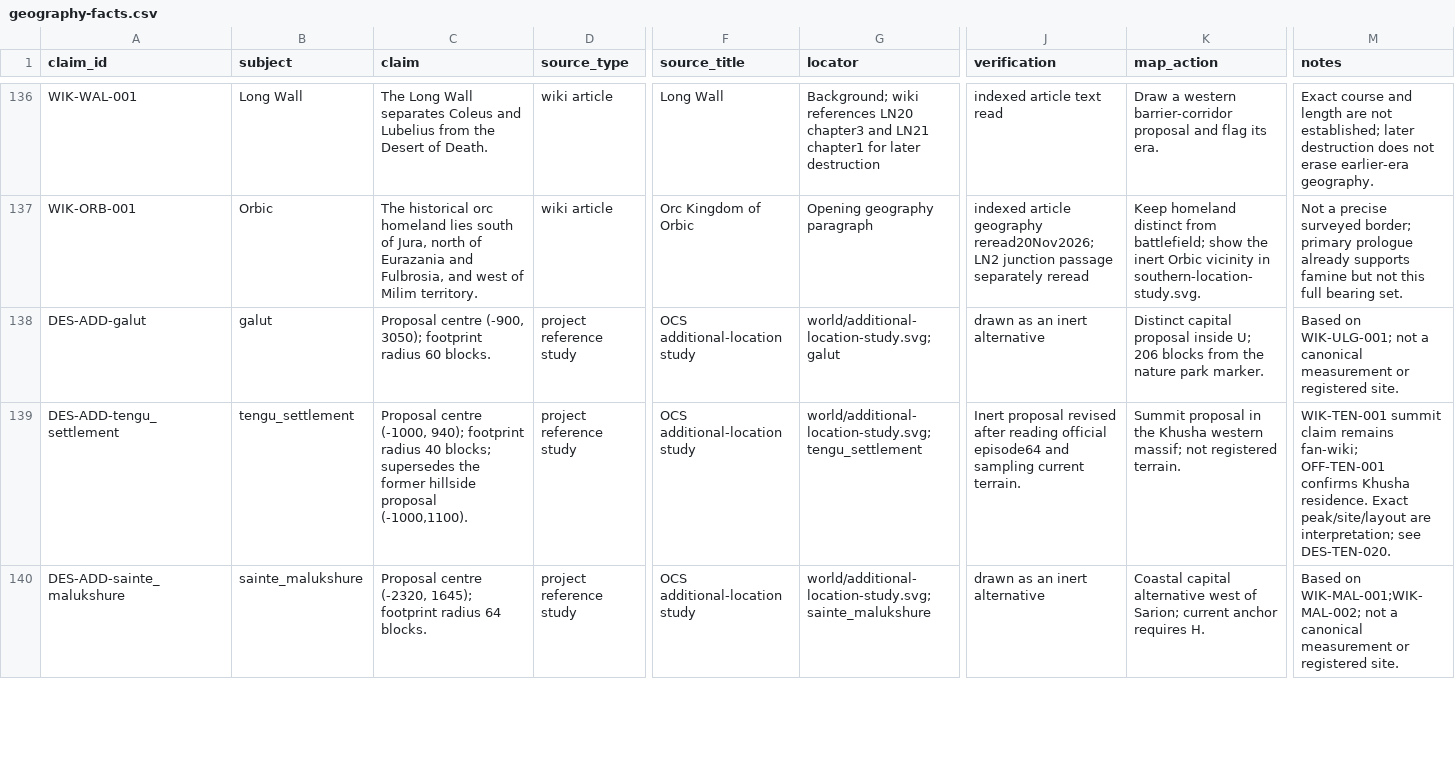
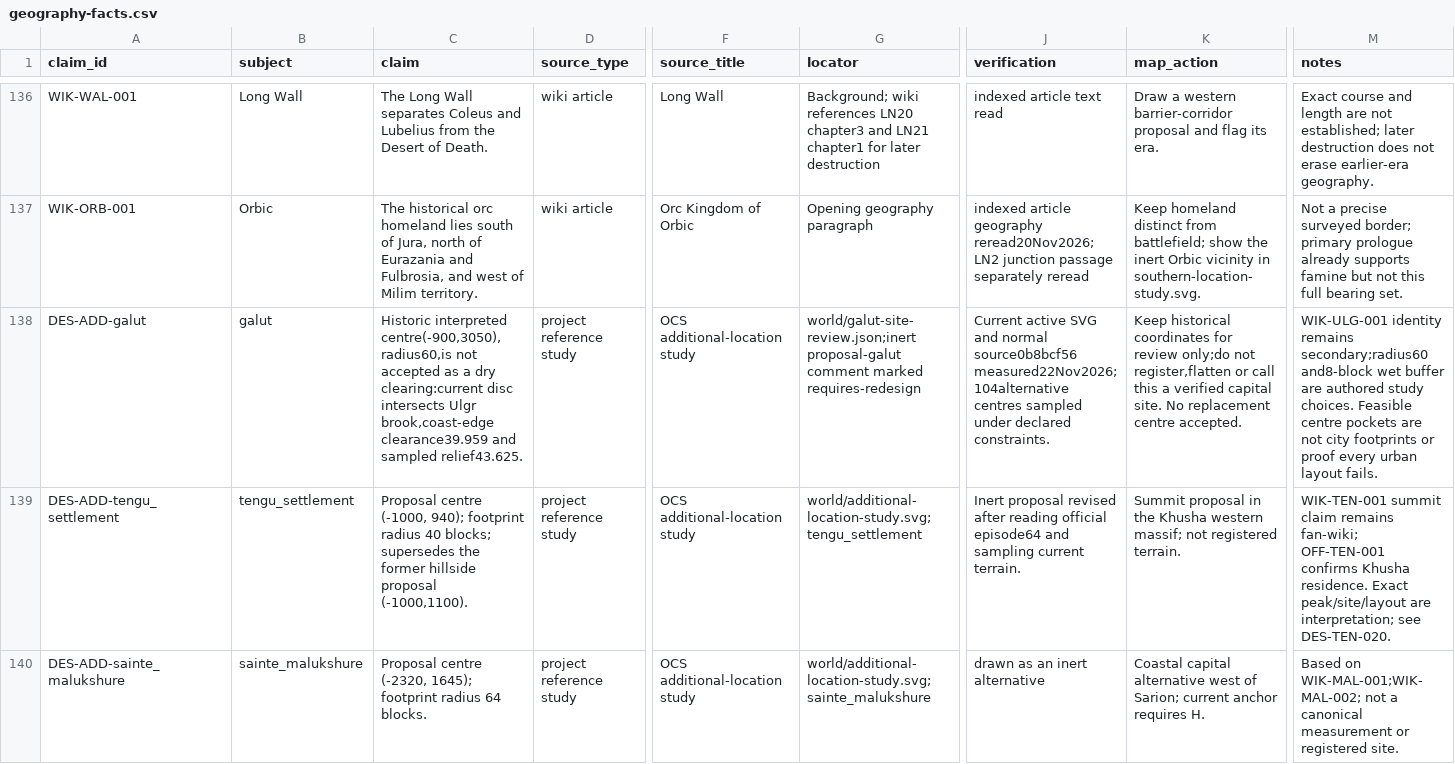
Before and after one commit to Yasuke2000/ocs-two-lives, a CSV file: docs/research/tensura-world-2026-11-19/geography-facts.csv, drawn as a sheet; only a part is shown, gaps mark what is left out; the diff covers the shown part only; the diff names each change by its address in the sheet, - before the commit and + after, or states it on an @@ line.

Commit message:
Reject the unsafe Galut dry-site proposal and record primary trade evidence

```diff
--- a/docs/research/tensura-world-2026-11-19/geography-facts.csv
+++ b/docs/research/tensura-world-2026-11-19/geography-facts.csv
-C138 (claim): Proposal centre (-900, 3050); footprint radius 60 blocks.
+C138 (claim): Historic interpreted centre(-900,3050),radius60,is not accepted as a dry clearing:current disc intersects Ulgr brook,coast-edge clearance39.959 and sampled relief43.625.
-G138 (locator): world/additional-location-study.svg; galut
+G138 (locator): world/galut-site-review.json;inert proposal-galut comment marked requires-redesign
-J138 (verification): drawn as an inert alternative
+J138 (verification): Current active SVG and normal source0b8bcf56 measured22Nov2026;104alternative centres sampled under declared constraints.
-K138 (map_action): Distinct capital proposal inside U; 206 blocks from the nature park marker.
+K138 (map_action): Keep historical coordinates for review only;do not register,flatten or call this a verified capital site. No replacement centre accepted.
-M138 (notes): Based on WIK-ULG-001; not a canonical measurement or registered site.
+M138 (notes): WIK-ULG-001 identity remains secondary;radius60 and8-block wet buffer are authored study choices. Feasible centre pockets are not city footprints or proof every urban layout fails.
```
Also changed, not shown: 1 added row elsewhere in this file, docs/research/tensura-world-2026-11-19/mainland-coverage-audit.csv, 9 other files.
